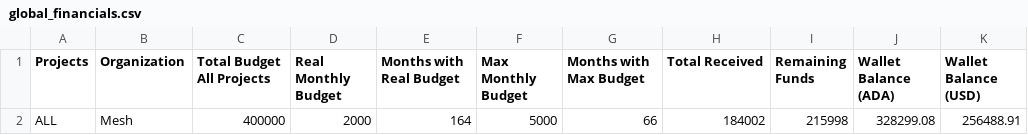
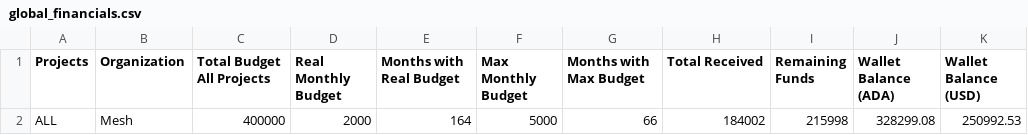
Before and after one commit to Andre-Diamond/proposal-tracker-template, a CSV file: data/global_financials.csv, drawn as a sheet.

```diff
--- a/data/global_financials.csv
+++ b/data/global_financials.csv
@@ -1,2 +1,2 @@
 Projects,Organization,Total Budget All Projects,Real Monthly Budget,Months with Real Budget,Max Monthly Budget,Months with Max Budget,Total Received,Remaining Funds,Wallet Balance (ADA),Wallet Balance (USD)
-ALL,Mesh,400000,2000,164,5000,66,184002,215998,328299.08,256488.91
+ALL,Mesh,400000,2000,164,5000,66,184002,215998,328299.08,250992.53
```
